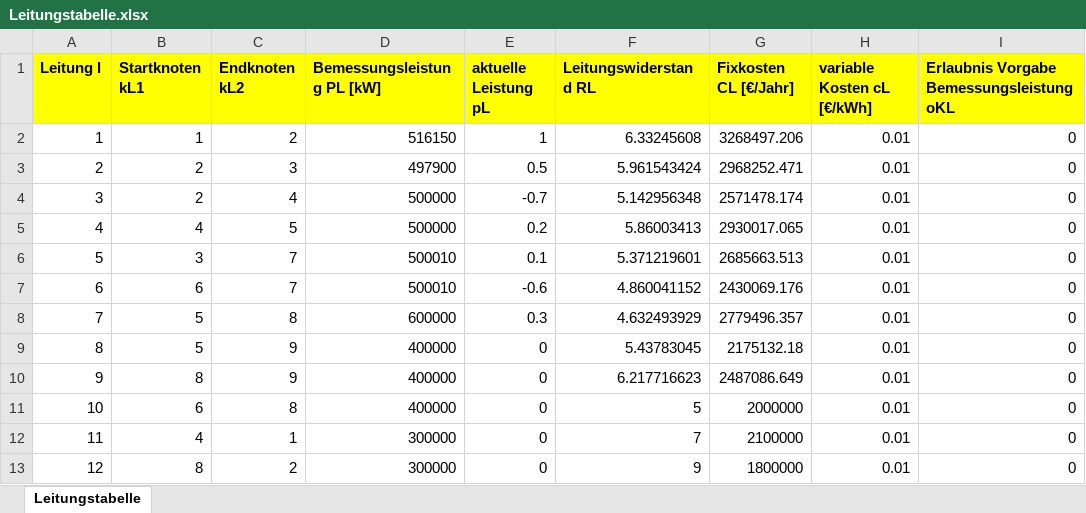
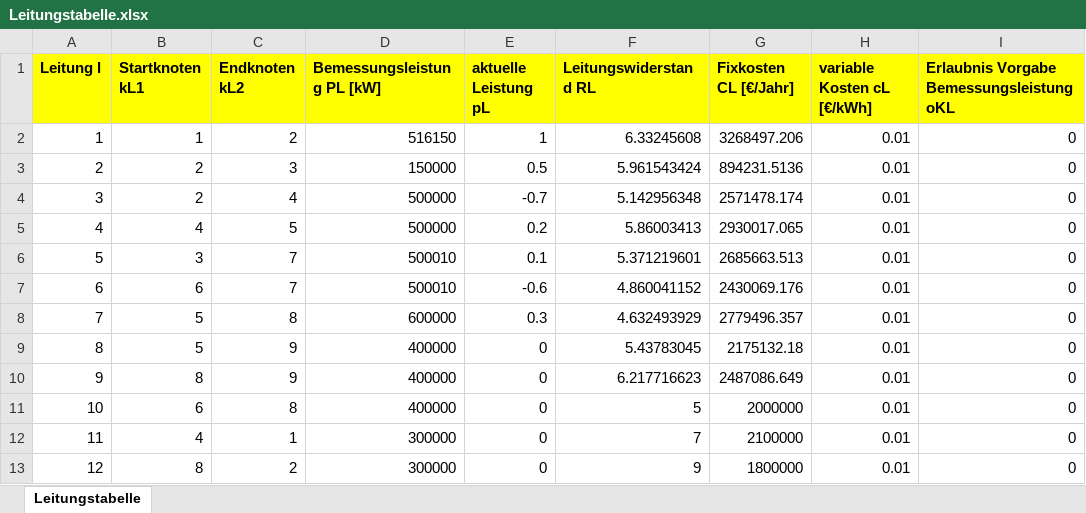
Before and after one commit to LPKNetz/netzoptimierung, an Excel workbook: data/Leitungstabelle.xlsx, sheet Leitungstabelle, drawn as a sheet; only a part is shown; values as stored, in another font and other column widths than the file's, no borders; the diff names each change by its address in the sheet, - before the commit and + after, or states it on an @@ line.

```diff
--- a/data/Leitungstabelle.xlsx (sheet Leitungstabelle)
+++ b/data/Leitungstabelle.xlsx (sheet Leitungstabelle)
-D3 (Bemessungsleistung PL [kW]): 497900
+D3 (Bemessungsleistung PL [kW]): 150000
-G3 (Fixkosten CL [€/Jahr]): 2968252.471
+G3 (Fixkosten CL [€/Jahr]): 894231.5136
```
Also changed, not shown: 1 other file.
